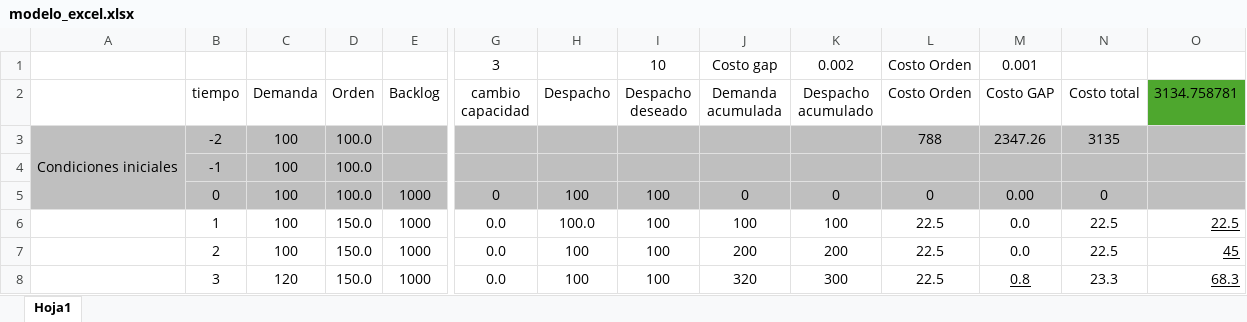
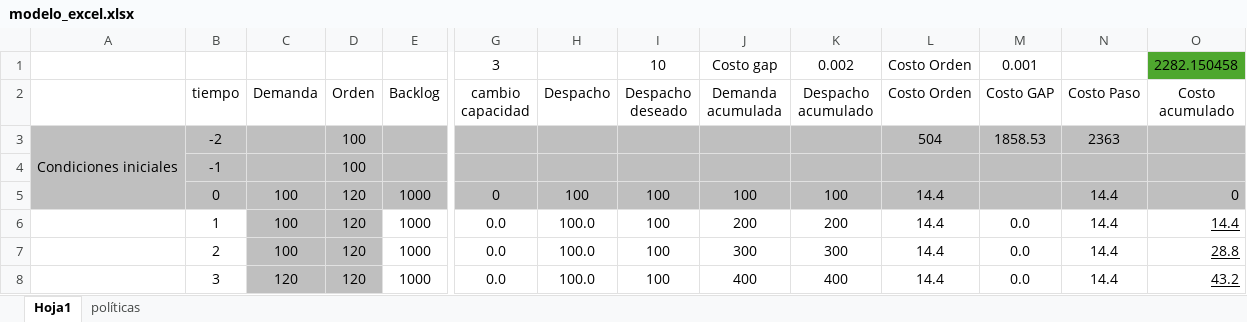
Before and after one commit to juancamiloespana/RL_DS_dynamic, an Excel workbook: RL_DS/utils/modelo_excel.xlsx, sheet Hoja1, drawn as a sheet; only a part is shown, gaps mark what is left out; values as stored, in another font and other column widths than the file's, no borders; the diff covers the shown part only; the diff names each change by its address in the sheet, - before the commit and + after, or states it on an @@ line.

```diff
--- a/RL_DS/utils/modelo_excel.xlsx (sheet Hoja1)
+++ b/RL_DS/utils/modelo_excel.xlsx (sheet Hoja1)
+sheet tab: políticas
-O1 (Costo acumulado): (empty)
+O1 (Costo acumulado): 2282.150458
-O1 fill: none
+O1 fill: #4EA72E
-N2: Costo total
+N2: Costo Paso
-O2: 3134.758781
+O2: Costo acumulado
-O2 fill: #4EA72E
+O2 fill: none
-C3:C4 (Demanda): 100
+C3:C4 (Demanda): (empty)
-D3:D4 (Orden): 100.0
+D3:D4 (Orden): 100
-L3 (Costo Orden): 788
+L3 (Costo Orden): 504
-M3 (Costo GAP): 2347.26
+M3 (Costo GAP): 1858.53
-N3 (Costo Paso): 3135
+N3 (Costo Paso): 2363
-D5 (Orden): 100.0
+D5 (Orden): 120
-J5 (Demanda acumulada): 0
+J5 (Demanda acumulada): 100
-K5 (Despacho acumulado): 0
+K5 (Despacho acumulado): 100
-L5 (Costo Orden): 0
+L5 (Costo Orden): 14.4
-M5 (Costo GAP): 0.00
+M5 (Costo GAP): (empty)
-N5 (Costo Paso): 0
+N5 (Costo Paso): 14.4
-O5 (Costo acumulado): (empty)
+O5 (Costo acumulado): 0
-C6:D8 fill: none
+C6:D8 fill: #BFBFBF
-D6:D8 (Orden): 150.0
+D6:D8 (Orden): 120
-J6 (Demanda acumulada): 100
+J6 (Demanda acumulada): 200
-K6 (Despacho acumulado): 100
+K6 (Despacho acumulado): 200
-L6:L8 (Costo Orden): 22.5
+L6:L8 (Costo Orden): 14.4
-N6:N7 (Costo Paso): 22.5
+N6:N7 (Costo Paso): 14.4
-O6 (Costo acumulado): 22.5
+O6 (Costo acumulado): 14.4
-H7:H8 (Despacho): 100
+H7:H8 (Despacho): 100.0
-J7 (Demanda acumulada): 200
+J7 (Demanda acumulada): 300
-K7 (Despacho acumulado): 200
+K7 (Despacho acumulado): 300
-O7 (Costo acumulado): 45
+O7 (Costo acumulado): 28.8
-J8 (Demanda acumulada): 320
+J8 (Demanda acumulada): 400
-K8 (Despacho acumulado): 300
+K8 (Despacho acumulado): 400
-M8 (Costo GAP): 0.8
+M8 (Costo GAP): 0.0
-M8 underline: on
+M8 underline: off
-N8 (Costo Paso): 23.3
+N8 (Costo Paso): 14.4
-O8 (Costo acumulado): 68.3
+O8 (Costo acumulado): 43.2
```
Also changed, not shown: 11 added rows, 11 removed rows, 382 edited cells and cell formats elsewhere in this sheet, formulas that keep their value, 10 other files.
